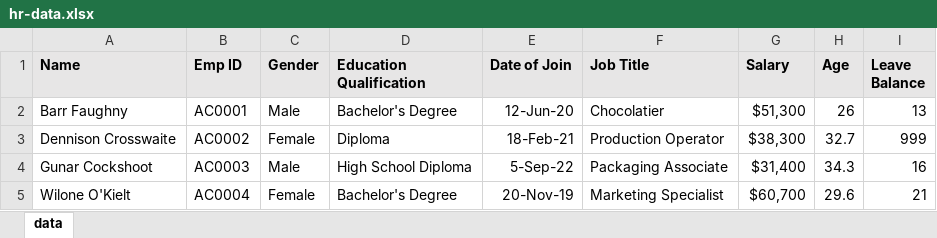
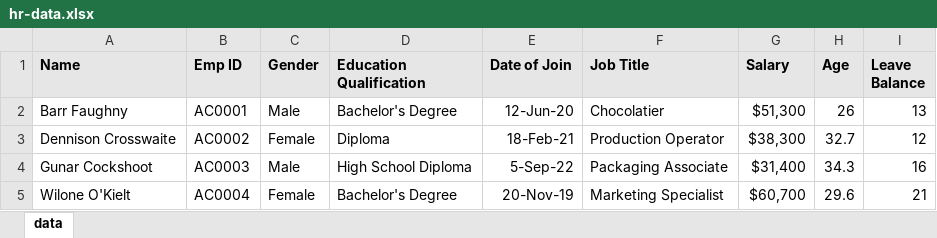
Before and after one commit to karthik957/HR-Analytic-Dashboard, an Excel workbook: hr-data.xlsx, sheet data, drawn as a sheet; only a part is shown; values as stored, in another font and other column widths than the file's, no borders; the diff names each change by its address in the sheet, - before the commit and + after, or states it on an @@ line.

Commit message:
Modified changes

```diff
--- a/hr-data.xlsx (sheet data)
+++ b/hr-data.xlsx (sheet data)
-I3 (Leave Balance): 999
+I3 (Leave Balance): 12
```
